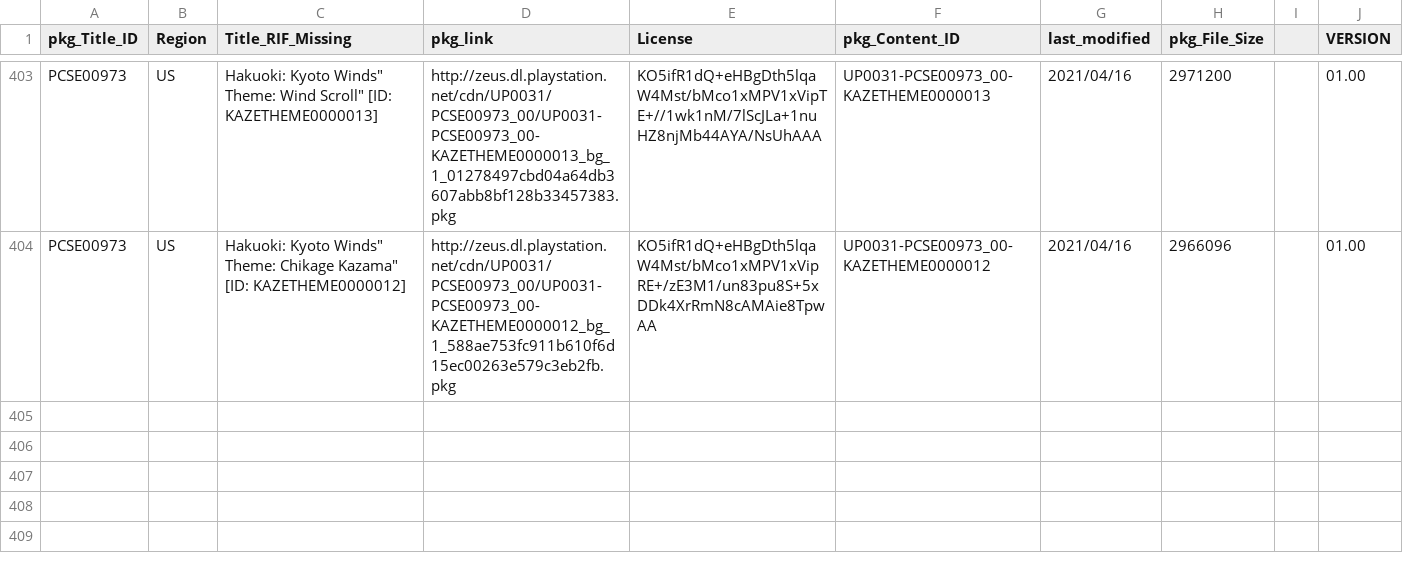
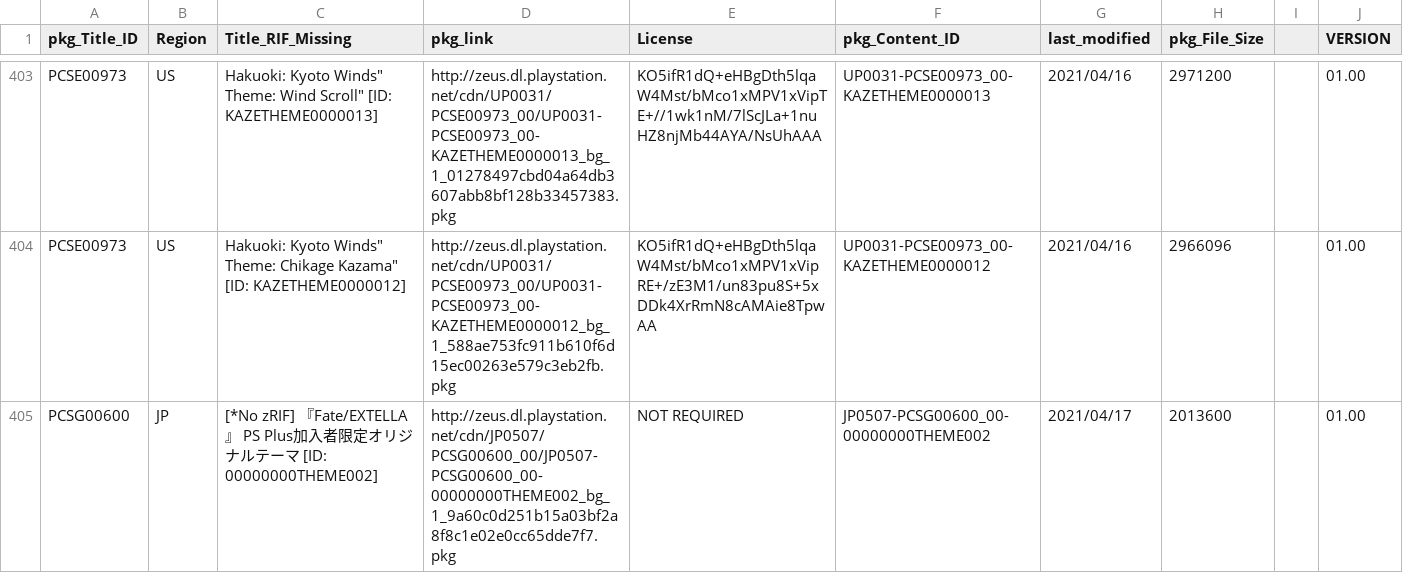
Before and after one commit to 1jtp8sobiu/NPS_JP, a TSV file: rearrange/PSV_THEME.tsv, drawn as a sheet; only a part is shown, gaps mark what is left out.

```diff
--- a/rearrange/PSV_THEME.tsv
+++ b/rearrange/PSV_THEME.tsv
@@ -404 +404,2 @@ PCSE00973	US	Hakuoki: Kyoto Winds" Theme: Wind Scroll"          [ID: KAZETHEME00
 PCSE00973	US	Hakuoki: Kyoto Winds" Theme: Chikage Kazama"          [ID: KAZETHEME0000012]	http://zeus.dl.playstation.net/cdn/UP0031/PCSE00973_00/UP0031-PCSE00973_00-KAZETHEME0000012_bg_1_588ae753fc911b610f6d15ec00263e579c3eb2fb.pkg	KO5ifR1dQ+eHBgDth5lqaW4Mst/bMco1xMPV1xVipRE+/zE3M1/un83pu8S+5xDDk4XrRmN8cAMAie8TpwAA	UP0031-PCSE00973_00-KAZETHEME0000012	2021/04/16	2966096		01.00
+PCSG00600	JP	[*No zRIF] 『Fate/EXTELLA』  PS Plus加入者限定オリジナルテーマ          [ID: 00000000THEME002]	http://zeus.dl.playstation.net/cdn/JP0507/PCSG00600_00/JP0507-PCSG00600_00-00000000THEME002_bg_1_9a60c0d251b15a03bf2a8f8c1e02e0cc65dde7f7.pkg	NOT REQUIRED	JP0507-PCSG00600_00-00000000THEME002	2021/04/17	2013600		01.00
```
Also changed, not shown: 9 other files.
